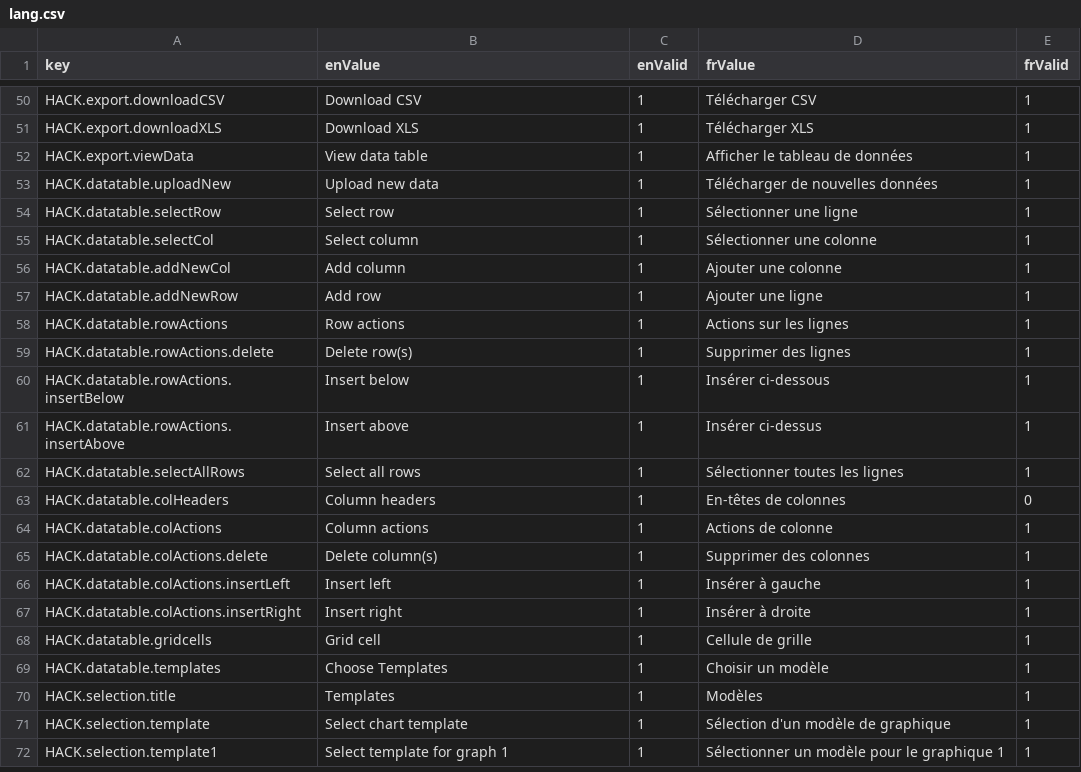
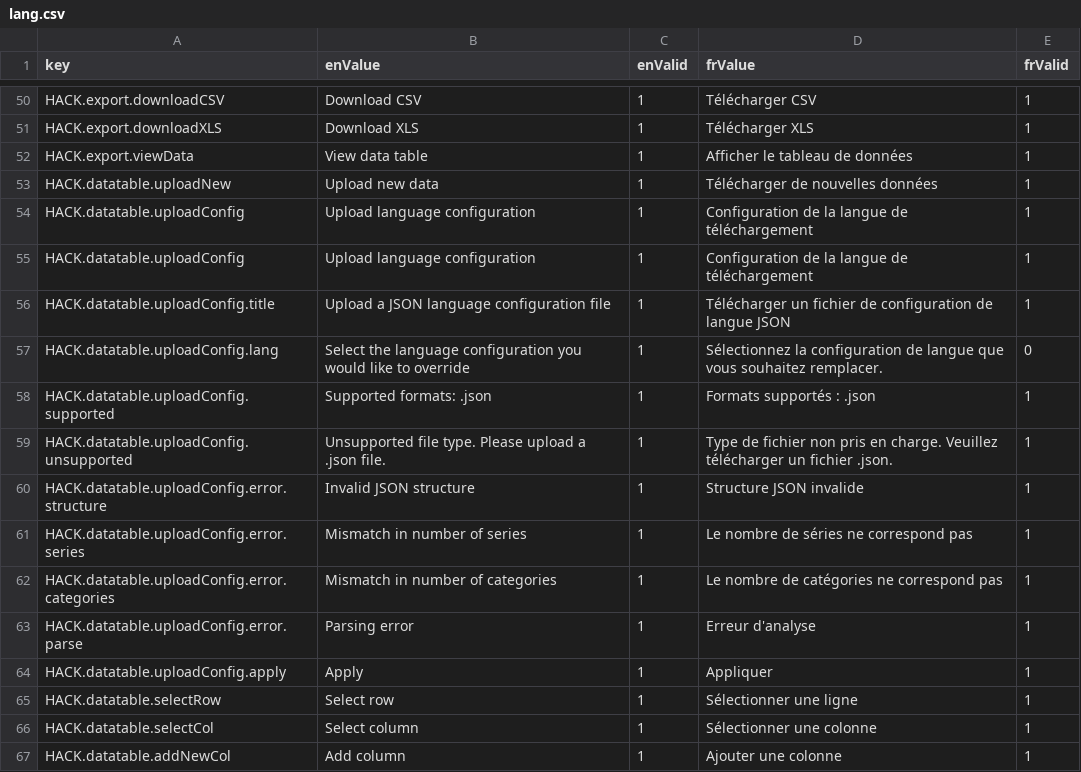
Before and after one commit to ramp4-pcar4/highcharts-accessible-configuration-kit, a CSV file: src/lang/lang.csv, drawn as a sheet; only a part is shown, gaps mark what is left out; the shorter side is filled out with more unchanged rows.

Commit message:
Added function to upload a language configuration

```diff
--- a/src/lang/lang.csv
+++ b/src/lang/lang.csv
@@ -53,2 +53,13 @@ HACK.export.viewData,View data table,1,Afficher le tableau de données,1
 HACK.datatable.uploadNew,Upload new data,1,Télécharger de nouvelles données,1
+HACK.datatable.uploadConfig,Upload language configuration,1,Configuration de la langue de téléchargement,1
+HACK.datatable.uploadConfig,Upload language configuration,1,Configuration de la langue de téléchargement,1
+HACK.datatable.uploadConfig.title,Upload a JSON language configuration file,1,Télécharger un fichier de configuration de langue JSON,1
+HACK.datatable.uploadConfig.lang,Select the language configuration you would like to override,1,Sélectionnez la configuration de langue que vous souhaitez remplacer.,0
+HACK.datatable.uploadConfig.supported,Supported formats: .json,1,Formats supportés : .json,1
+HACK.datatable.uploadConfig.unsupported,Unsupported file type. Please upload a .json file.,1,Type de fichier non pris en charge. Veuillez télécharger un fichier .json.,1
+HACK.datatable.uploadConfig.error.structure,Invalid JSON structure,1, Structure JSON invalide,1
+HACK.datatable.uploadConfig.error.series,Mismatch in number of series,1,Le nombre de séries ne correspond pas,1
+HACK.datatable.uploadConfig.error.categories,Mismatch in number of categories,1,Le nombre de catégories ne correspond pas,1
+HACK.datatable.uploadConfig.error.parse,Parsing error,1,Erreur d'analyse,1
+HACK.datatable.uploadConfig.apply,Apply,1,Appliquer,1
 HACK.datatable.selectRow,Select row,1,Sélectionner une ligne,1
```
Also changed, not shown: 5 other files.
